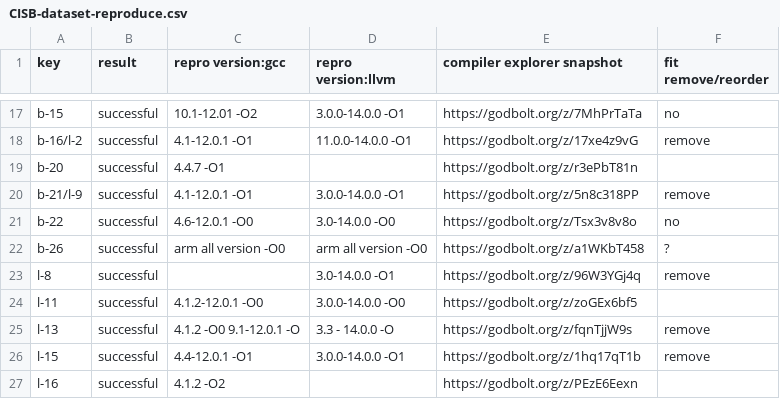
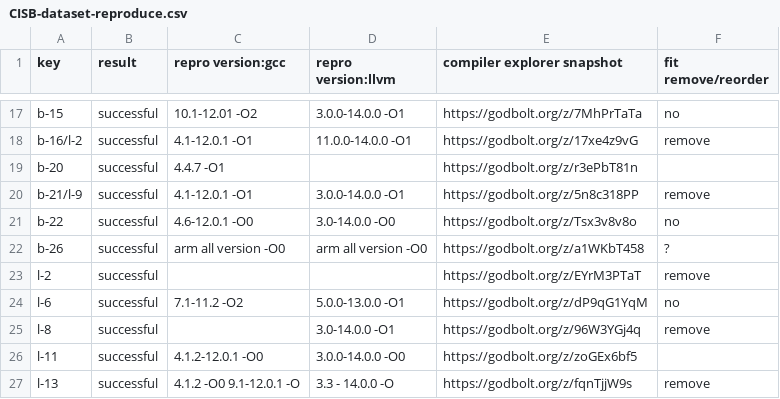
Before and after one commit to linkeLi0421/CISB-dataset, a CSV file: dataset/CISB-dataset-reproduce.csv, drawn as a sheet; only a part is shown, gaps mark what is left out; the shorter side is filled out with more unchanged rows; the diff names each change by its address in the sheet, - before the commit and + after, or states it on an @@ line.

Commit message:
add l-2 and l-6

```diff
--- a/dataset/CISB-dataset-reproduce.csv
+++ b/dataset/CISB-dataset-reproduce.csv
+row 23: l-2 | successful |  |  | https://godbolt.org/z/EYrM3PTaT | remove
+row 24: l-6 | successful | 7.1-11.2 -O2 | 5.0.0-13.0.0 -O1 | https://godbolt.org/z/dP9qG1YqM | no
```
